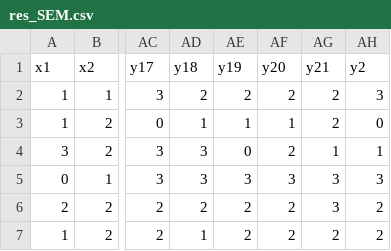
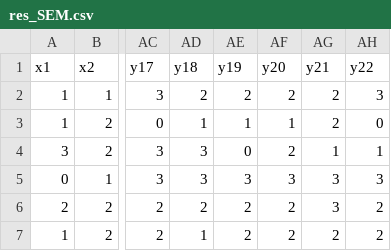
Before and after one commit to alonsela2015/Smartphones_QualityOfLife, a CSV file: res_SEM.csv, drawn as a sheet; only a part is shown, gaps mark what is left out; the diff names each change by its address in the sheet, - before the commit and + after, or states it on an @@ line.

Commit message:
Questions title for SEM (x,y)

```diff
--- a/res_SEM.csv
+++ b/res_SEM.csv
-AH1: y2
+AH1: y22
```
